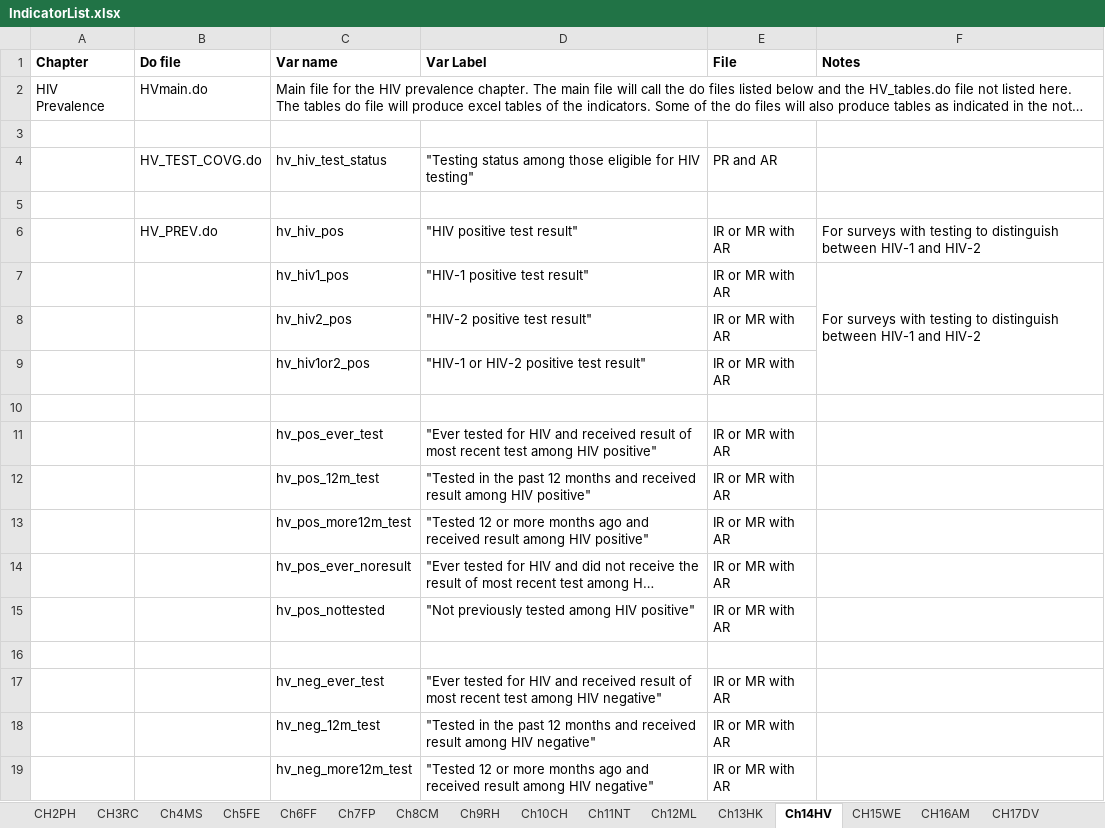
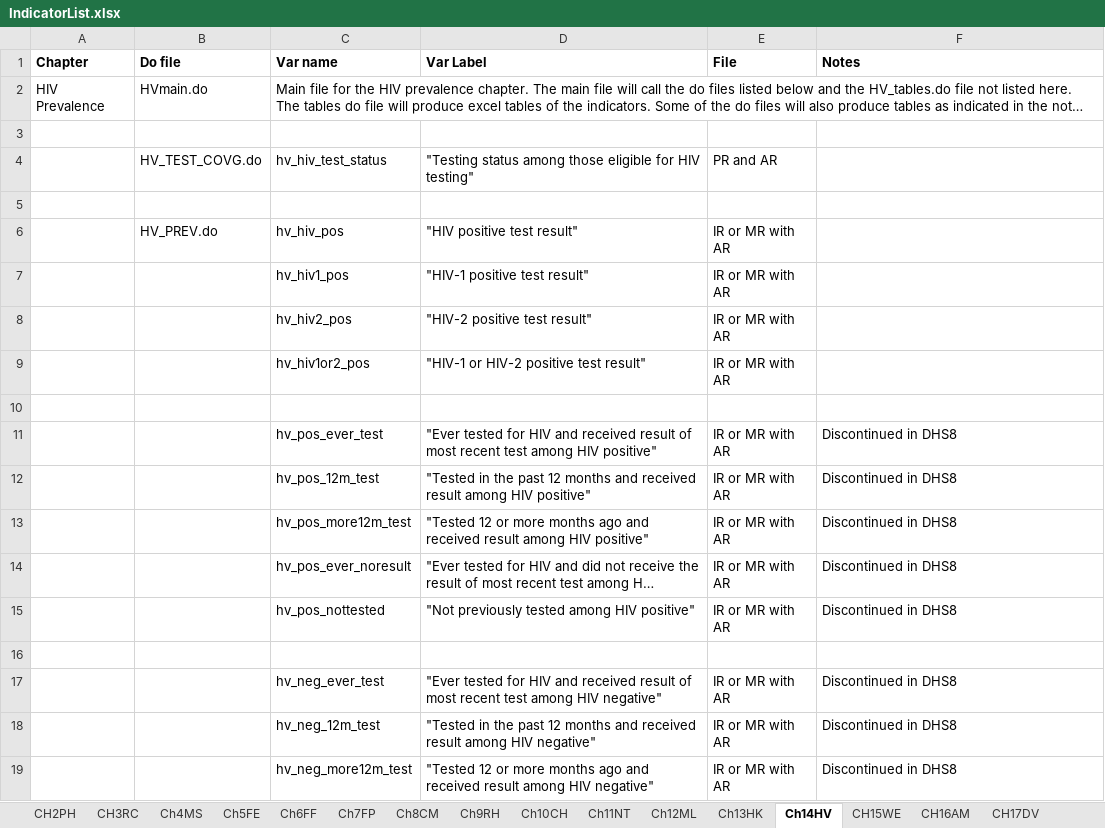
Before and after one commit to DHSProgram/DHS-Indicators-Stata, an Excel workbook: IndicatorList.xlsx, sheet Ch14HV, drawn as a sheet; only a part is shown; long unchanged cells end in …; values as stored, in another font and other column widths than the file's, no borders; removed rows and columns are numbered as before the commit, all else as after; the diff covers the shown part only; the diff names each change by its address in the sheet, - before the commit and + after, or states it on an @@ line.

```diff
--- a/IndicatorList.xlsx (sheet Ch14HV)
+++ b/IndicatorList.xlsx (sheet Ch14HV)
-F6:F7 (Notes): For surveys with testing to distinguish between HIV-1 and HIV-2
+F6:F7 (Notes): (empty)
-F7:F9 merged
-F11:F15 (Notes): (empty)
+F11:F15 (Notes): Discontinued in DHS8
-F17:F19 (Notes): (empty)
+F17:F19 (Notes): Discontinued in DHS8
```
Also changed, not shown: 15 added rows and 6 edited cells elsewhere in this sheet, 7 other files.
